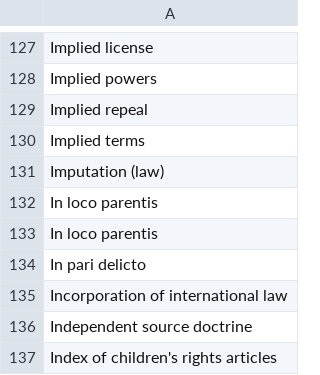
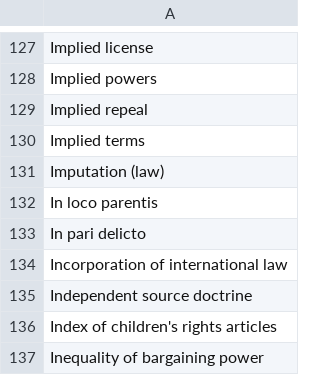
Before and after one commit to hjian42/LegalStories, a CSV file: crawler/complex-law-doctrine-list.csv, drawn as a sheet; only a part is shown, gaps mark what is left out; the shorter side is filled out with more unchanged rows.

```diff
--- a/crawler/complex-law-doctrine-list.csv
+++ b/crawler/complex-law-doctrine-list.csv
@@ -132,3 +132,2 @@ Imputation (law)
 In loco parentis
-In loco parentis
 In pari delicto
```
Also changed, not shown: 1 other file.
